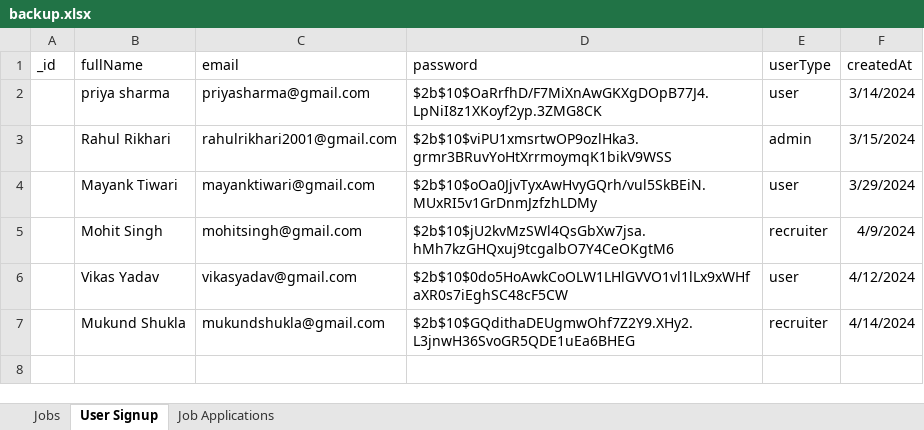
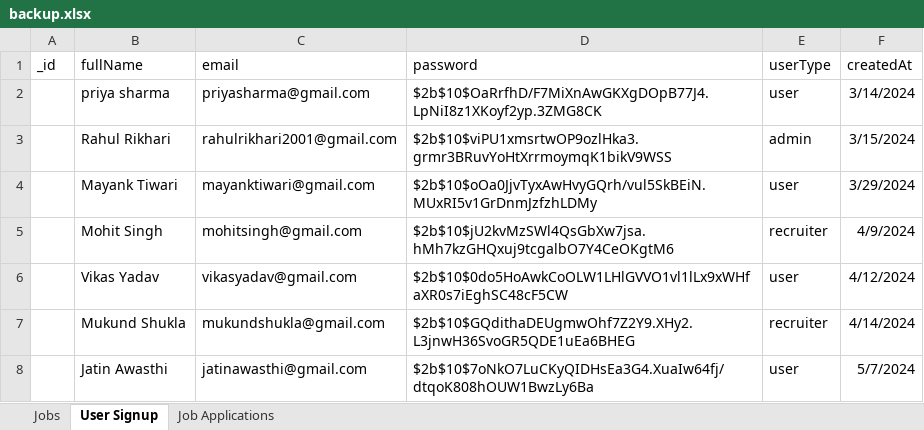
Before and after one commit to rikrahul/jobvista-mern-project, an Excel workbook: job-portal-server/backup.xlsx, sheet User Signup, drawn as a sheet; values as stored, in another font and other column widths than the file's, no borders; the diff names each change by its address in the sheet, - before the commit and + after, or states it on an @@ line.

```diff
--- a/job-portal-server/backup.xlsx (sheet User Signup)
+++ b/job-portal-server/backup.xlsx (sheet User Signup)
+row 8:  | Jatin Awasthi | jatinawasthi@gmail.com | $2b$10$7oNkO7LuCKyQIDHsEa3G4.XuaIw64fj/dtqoK808hOUW1BwzLy6Ba | user | 5/7/2024
```
Also changed, not shown: sheet Jobs, 16 other files.
